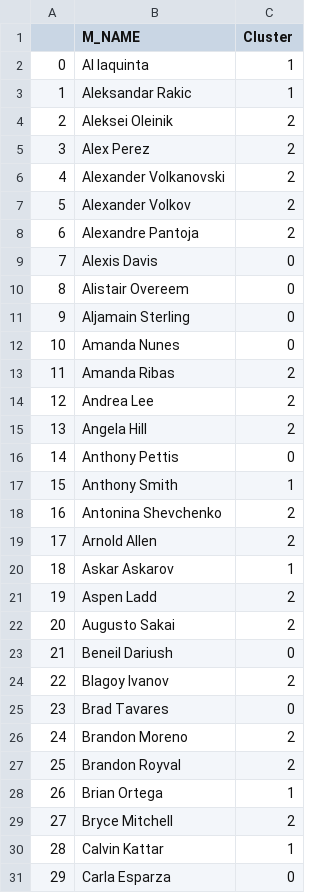
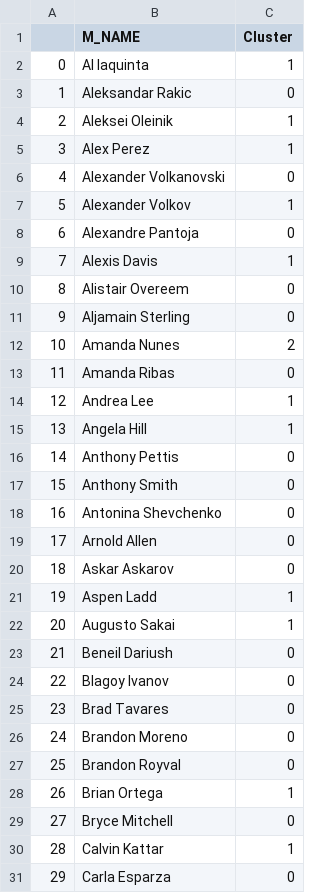
Before and after one commit to BushiDokaj/MIE368-UFC, a CSV file: DataStorage/Clusters/3clusters.csv, drawn as a sheet; only a part is shown; the diff covers the shown part only.

```diff
--- a/DataStorage/Clusters/3clusters.csv
+++ b/DataStorage/Clusters/3clusters.csv
@@ -2,29 +2,29 @@
 0,Al Iaquinta,1
-1,Aleksandar Rakic,1
-2,Aleksei Oleinik,2
-3,Alex Perez,2
-4,Alexander Volkanovski,2
-5,Alexander Volkov,2
-6,Alexandre Pantoja,2
-7,Alexis Davis,0
+1,Aleksandar Rakic,0
+2,Aleksei Oleinik,1
+3,Alex Perez,1
+4,Alexander Volkanovski,0
+5,Alexander Volkov,1
+6,Alexandre Pantoja,0
+7,Alexis Davis,1
 8,Alistair Overeem,0
 9,Aljamain Sterling,0
-10,Amanda Nunes,0
-11,Amanda Ribas,2
-12,Andrea Lee,2
-13,Angela Hill,2
+10,Amanda Nunes,2
+11,Amanda Ribas,0
+12,Andrea Lee,1
+13,Angela Hill,1
 14,Anthony Pettis,0
-15,Anthony Smith,1
-16,Antonina Shevchenko,2
-17,Arnold Allen,2
-18,Askar Askarov,1
-19,Aspen Ladd,2
-20,Augusto Sakai,2
+15,Anthony Smith,0
+16,Antonina Shevchenko,0
+17,Arnold Allen,0
+18,Askar Askarov,0
+19,Aspen Ladd,1
+20,Augusto Sakai,1
 21,Beneil Dariush,0
-22,Blagoy Ivanov,2
+22,Blagoy Ivanov,0
 23,Brad Tavares,0
-24,Brandon Moreno,2
-25,Brandon Royval,2
+24,Brandon Moreno,0
+25,Brandon Royval,0
 26,Brian Ortega,1
-27,Bryce Mitchell,2
+27,Bryce Mitchell,0
 28,Calvin Kattar,1
```
Also changed, not shown: 89 edited cells elsewhere in this file, DataStorage/Clusters/4clusters.csv, DataStorage/Clusters/5clusters.csv, 12 other files.
